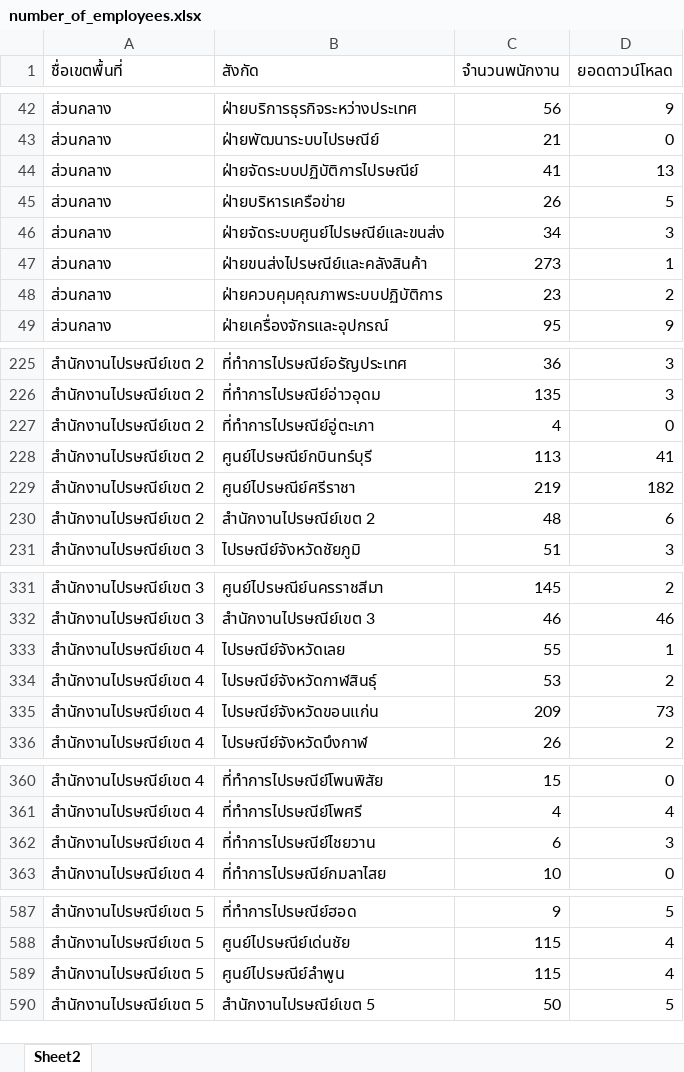
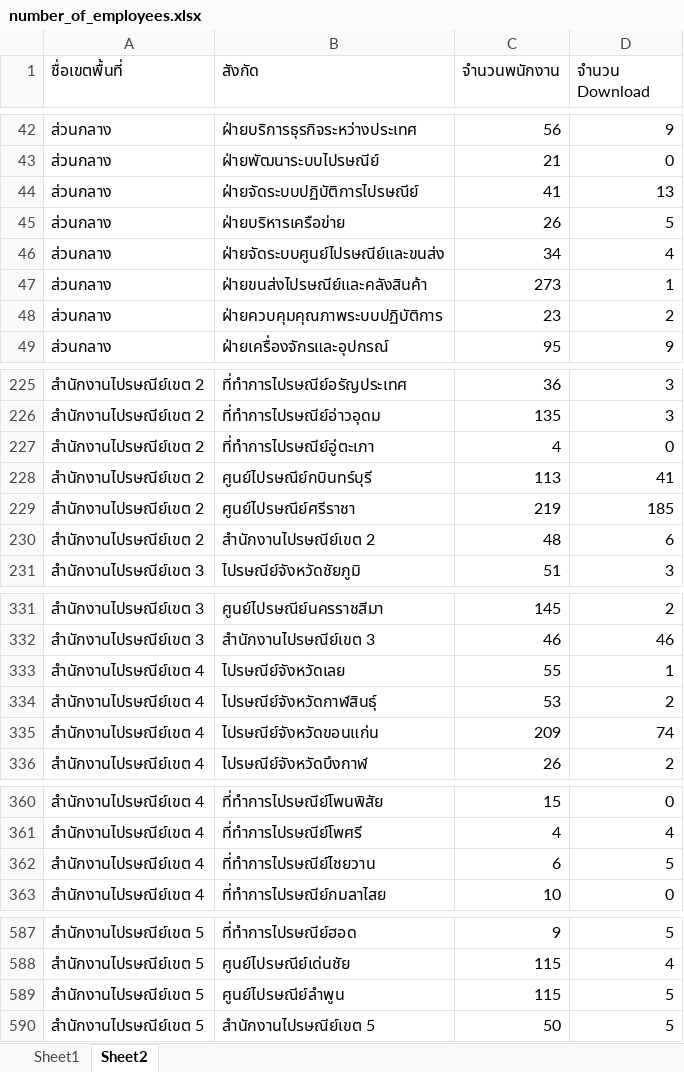
Before and after one commit to tanakittao/ReportSuperApp, an Excel workbook: wwwroot/data/number_of_employees.xlsx, sheet Sheet2, drawn as a sheet; only a part is shown, gaps mark what is left out; values as stored, in another font and other column widths than the file's, no cell formats; the diff covers the shown part only; the diff names each change by its address in the sheet, - before the commit and + after, or states it on an @@ line.

```diff
--- a/wwwroot/data/number_of_employees.xlsx (sheet Sheet2)
+++ b/wwwroot/data/number_of_employees.xlsx (sheet Sheet2)
+sheet tab: Sheet1
-D1: ยอดดาวน์โหลด
+D1: จำนวน Download
-D46 (จำนวน Download): 3
+D46 (จำนวน Download): 4
-D229 (จำนวน Download): 182
+D229 (จำนวน Download): 185
-D335 (จำนวน Download): 73
+D335 (จำนวน Download): 74
-D362 (จำนวน Download): 3
+D362 (จำนวน Download): 5
-D589 (จำนวน Download): 4
+D589 (จำนวน Download): 5
```
Also changed, not shown: 7 edited cells elsewhere in this sheet, cell formats, 3 other files.
